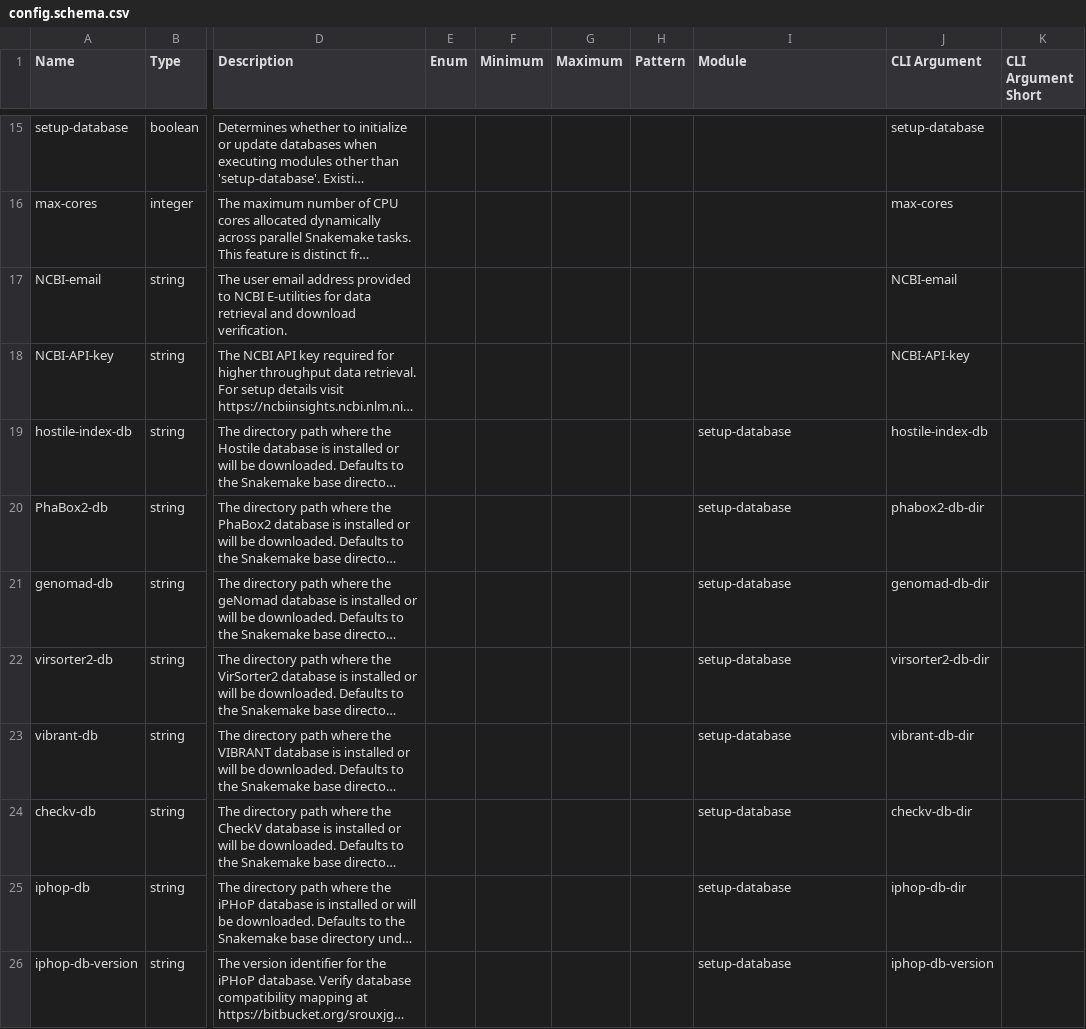
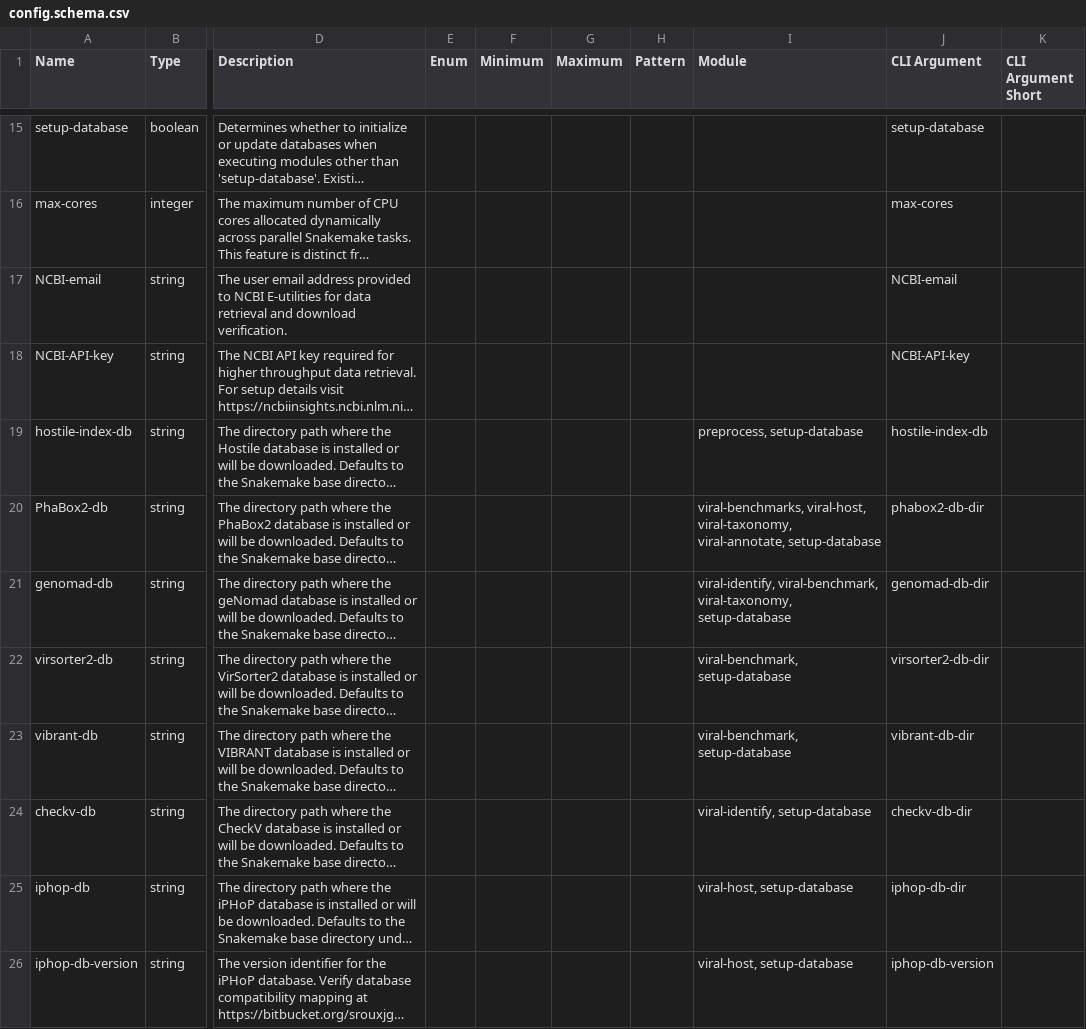
Before and after one commit to holab-hku/vOMIX-MEGA, a CSV file: config/config.schema.csv, drawn as a sheet; only a part is shown, gaps mark what is left out; long unchanged cells end in …; the diff covers the shown part only; the diff names each change by its address in the sheet, - before the commit and + after, or states it on an @@ line.

Commit message:
dev: updated schema file to position each config for database setup into relevant modules for easier wrapper configuration

```diff
--- a/config/config.schema.csv
+++ b/config/config.schema.csv
-I19 (Module): setup-database
+I19 (Module): preprocess, setup-database
-I20 (Module): setup-database
+I20 (Module): viral-benchmarks, viral-host, viral-taxonomy, viral-annotate, setup-database
-I21 (Module): setup-database
+I21 (Module): viral-identify, viral-benchmark, viral-taxonomy, setup-database
-I22:I23 (Module): setup-database
+I22:I23 (Module): viral-benchmark, setup-database
-I24 (Module): setup-database
+I24 (Module): viral-identify, setup-database
-I25:I26 (Module): setup-database
+I25:I26 (Module): viral-host, setup-database
```
Also changed, not shown: 15 edited cells elsewhere in this file.
